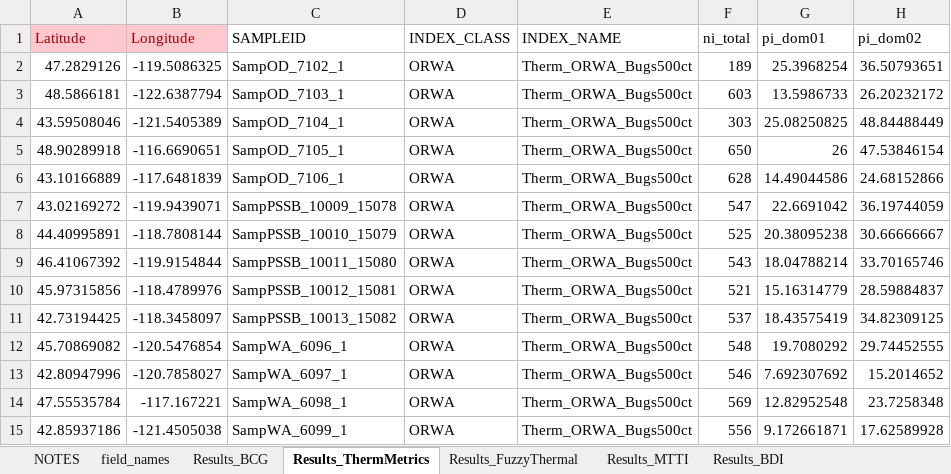
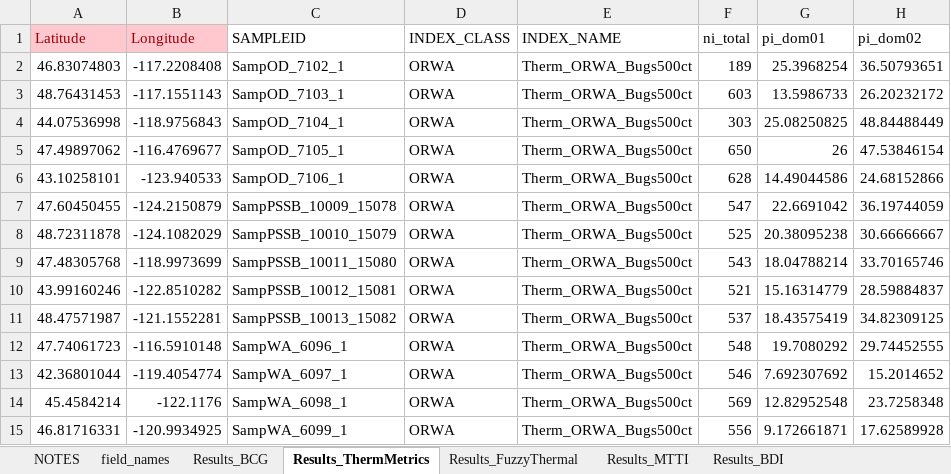
Before and after one commit to leppott/GreatPlainsBCGCalc, an Excel workbook: inst/apps/GreatPlainsBCGCalc/data/BCGcalc_Shiny_map_inputs_20230828.xlsx, sheet Results_ThermMetrics, drawn as a sheet; only a part is shown; values as stored, in another font and other column widths than the file's, no borders; the diff names each change by its address in the sheet, - before the commit and + after, or states it on an @@ line.

```diff
--- a/inst/apps/GreatPlainsBCGCalc/data/BCGcalc_Shiny_map_inputs_20230828.xlsx (sheet Results_ThermMetrics)
+++ b/inst/apps/GreatPlainsBCGCalc/data/BCGcalc_Shiny_map_inputs_20230828.xlsx (sheet Results_ThermMetrics)
-A2 (Latitude): 47.2829126
+A2 (Latitude): 46.83074803
-B2 (Longitude): -119.5086325
+B2 (Longitude): -117.2208408
-A3 (Latitude): 48.5866181
+A3 (Latitude): 48.76431453
-B3 (Longitude): -122.6387794
+B3 (Longitude): -117.1551143
-A4 (Latitude): 43.59508046
+A4 (Latitude): 44.07536998
-B4 (Longitude): -121.5405389
+B4 (Longitude): -118.9756843
-A5 (Latitude): 48.90289918
+A5 (Latitude): 47.49897062
-B5 (Longitude): -116.6690651
+B5 (Longitude): -116.4769677
-A6 (Latitude): 43.10166889
+A6 (Latitude): 43.10258101
-B6 (Longitude): -117.6481839
+B6 (Longitude): -123.940533
-A7 (Latitude): 43.02169272
+A7 (Latitude): 47.60450455
-B7 (Longitude): -119.9439071
+B7 (Longitude): -124.2150879
-A8 (Latitude): 44.40995891
+A8 (Latitude): 48.72311878
-B8 (Longitude): -118.7808144
+B8 (Longitude): -124.1082029
-A9 (Latitude): 46.41067392
+A9 (Latitude): 47.48305768
-B9 (Longitude): -119.9154844
+B9 (Longitude): -118.9973699
-A10 (Latitude): 45.97315856
+A10 (Latitude): 43.99160246
-B10 (Longitude): -118.4789976
+B10 (Longitude): -122.8510282
-A11 (Latitude): 42.73194425
+A11 (Latitude): 48.47571987
-B11 (Longitude): -118.3458097
+B11 (Longitude): -121.1552281
-A12 (Latitude): 45.70869082
+A12 (Latitude): 47.74061723
-B12 (Longitude): -120.5476854
+B12 (Longitude): -116.5910148
-A13 (Latitude): 42.80947996
+A13 (Latitude): 42.36801044
-B13 (Longitude): -120.7858027
+B13 (Longitude): -119.4054774
-A14 (Latitude): 47.55535784
+A14 (Latitude): 45.4584214
-B14 (Longitude): -117.167221
+B14 (Longitude): -122.1176
-A15 (Latitude): 42.85937186
+A15 (Latitude): 46.81716331
-B15 (Longitude): -121.4505038
+B15 (Longitude): -120.9934925
```
Also changed, not shown: sheet Results_BDI, sheet Results_FuzzyThermal, sheet Results_BCG, sheet Results_MTTI, sheet NOTES, sheet field_names, 4 other files.
